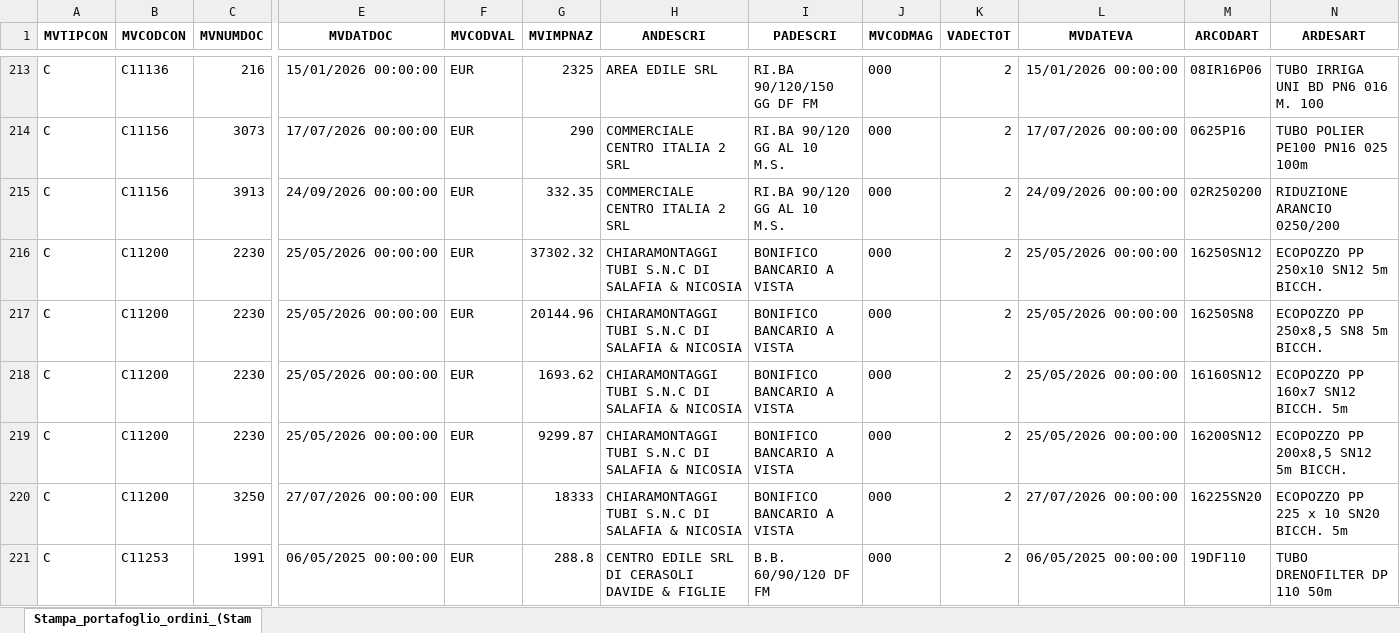
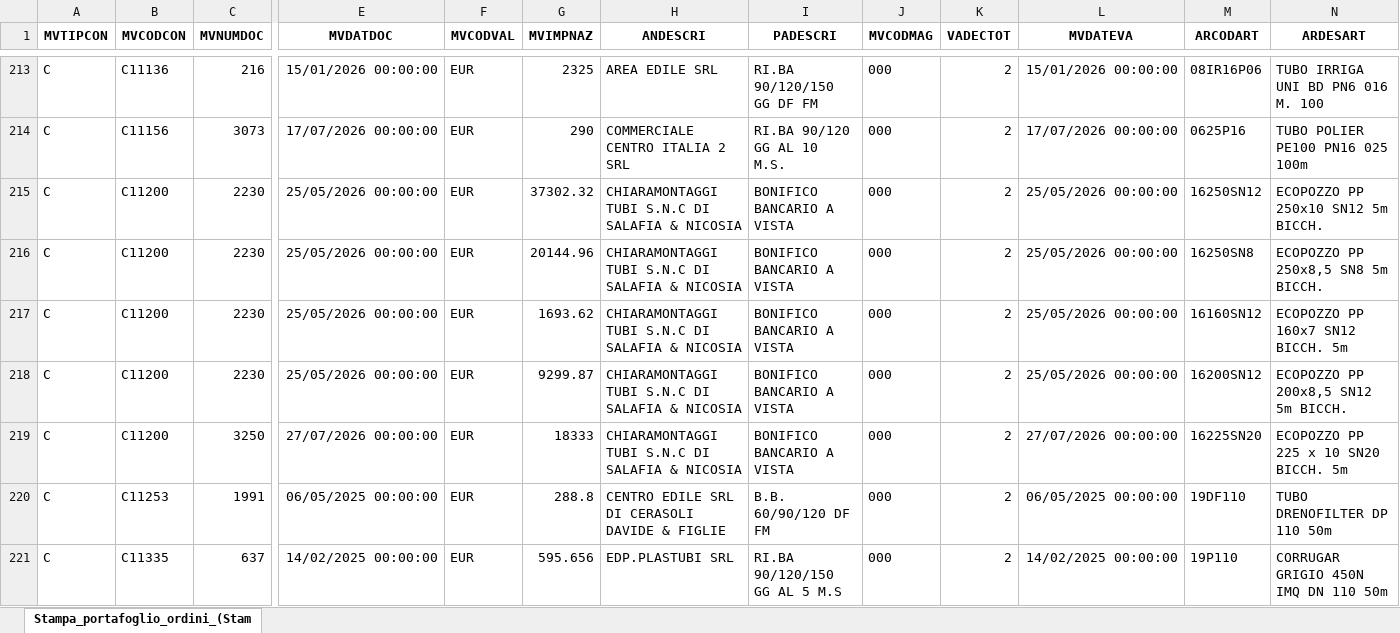
Before and after one commit to Riccini/giacenze-magazzino, an Excel workbook: Stampa_portafoglio_ordini_(Stampa__per_Cliente_Fornitore).xlsx, sheet Stampa_portafoglio_ordini_(Stam, drawn as a sheet; only a part is shown, gaps mark what is left out; the shorter side is filled out with more unchanged rows; values as stored, in another font and other column widths than the file's, no borders; removed rows and columns are numbered as before the commit, all else as after; rows hold the shown columns only; the diff covers the shown part only; the diff names each change by its address in the sheet, - before the commit and + after, or states it on an @@ line.

```diff
--- a/Stampa_portafoglio_ordini_(Stampa__per_Cliente_Fornitore).xlsx (sheet Stampa_portafoglio_ordini_(Stam)
+++ b/Stampa_portafoglio_ordini_(Stampa__per_Cliente_Fornitore).xlsx (sheet Stampa_portafoglio_ordini_(Stam)
-row 215: C | C11156 | 3913 | 24/09/2026 00:00:00 | EUR | 332.35 | COMMERCIALE CENTRO ITALIA 2 SRL | RI.BA 90/120 GG AL 10 M.S. | 000 | 2 | 24/09/2026 00:00:00 | 02R250200 | RIDUZIONE ARANCIO 0250/200
```
Also changed, not shown: 19 added rows, 1 removed row and 2 edited cells elsewhere in this sheet.
